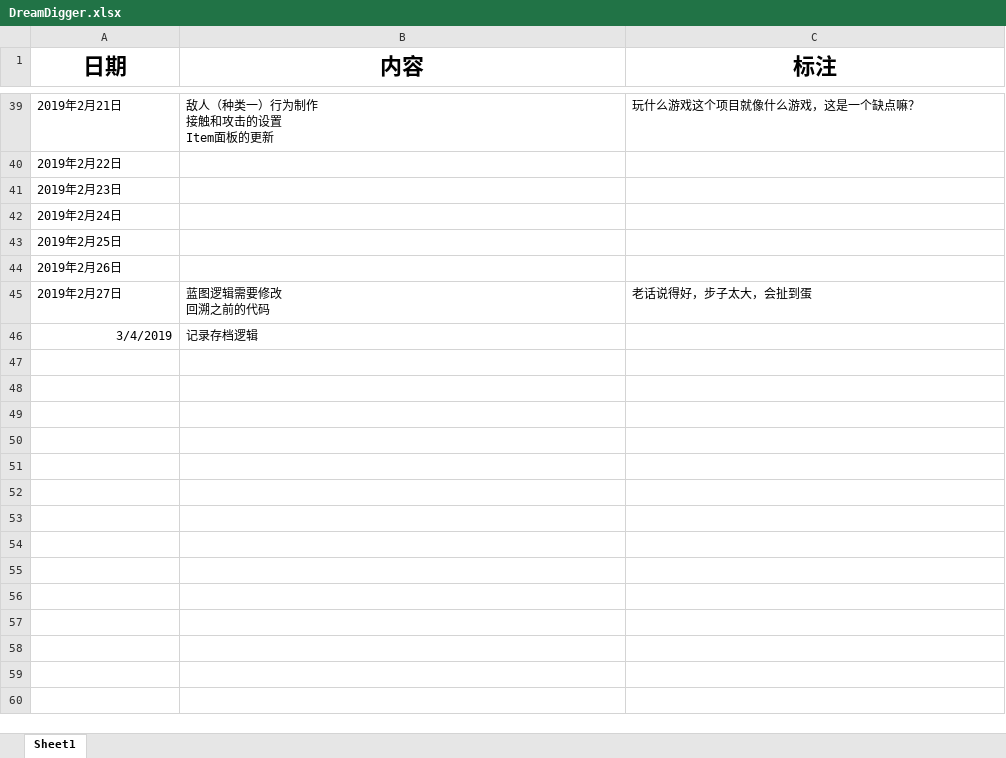
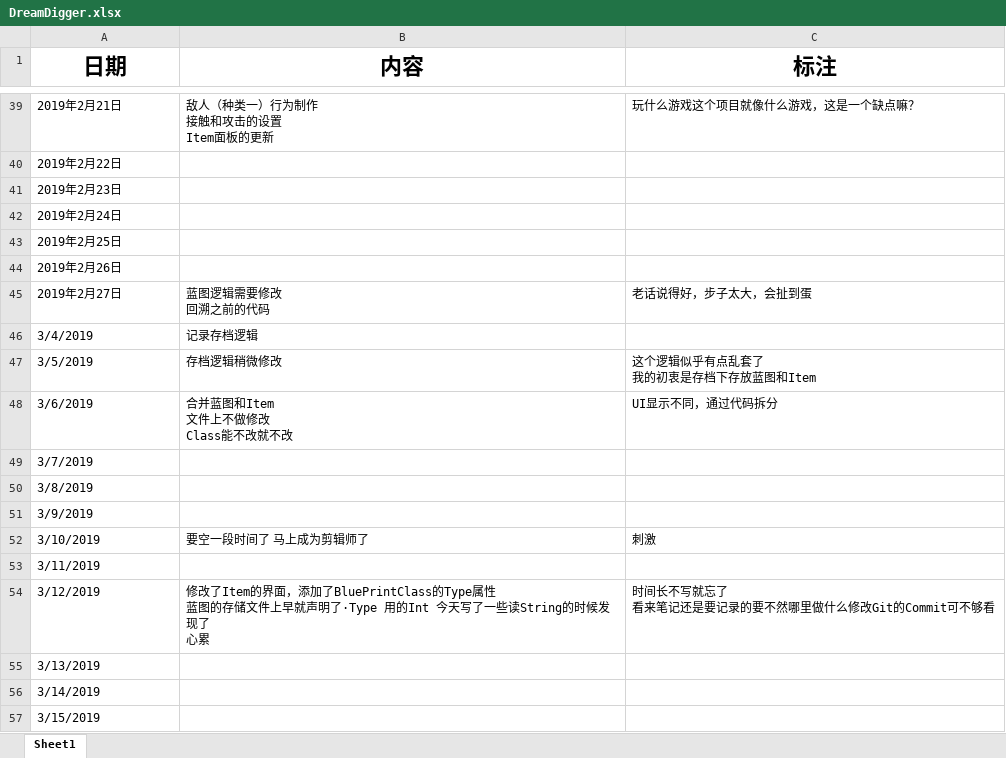
Before and after one commit to Haruho/DD, an Excel workbook: DreamDigger.xlsx, sheet Sheet1, drawn as a sheet; only a part is shown, gaps mark what is left out; values as stored, in another font and other column widths than the file's, no borders; ↵ is a line break in a cell; the diff names each change by its address in the sheet, - before the commit and + after, or states it on an @@ line.

```diff
--- a/DreamDigger.xlsx (sheet Sheet1)
+++ b/DreamDigger.xlsx (sheet Sheet1)
-A46 alignment: right
+A46 alignment: left
+row 47: 3/5/2019 | 存档逻辑稍微修改 | 这个逻辑似乎有点乱套了 ↵ 我的初衷是存档下存放蓝图和Item
+row 48: 3/6/2019 | 合并蓝图和Item ↵ 文件上不做修改 ↵ Class能不改就不改 | UI显示不同，通过代码拆分
+row 49: 3/7/2019
+row 50: 3/8/2019
+row 51: 3/9/2019
+row 52: 3/10/2019 | 要空一段时间了 马上成为剪辑师了 | 刺激
+row 53: 3/11/2019
+row 54: 3/12/2019 | 修改了Item的界面，添加了BluePrintClass的Type属性 ↵ 蓝图的存储文件上早就声明了·Type 用的Int 今天写了一些读String的时候发现了 ↵ 心累 | 时间长不写就忘了 ↵ 看来笔记还是要记录的要不然哪里做什么修改Git的Commit可不够看
+row 55: 3/13/2019
+row 56: 3/14/2019
+row 57: 3/15/2019
```
Also changed, not shown: 18 other files.
